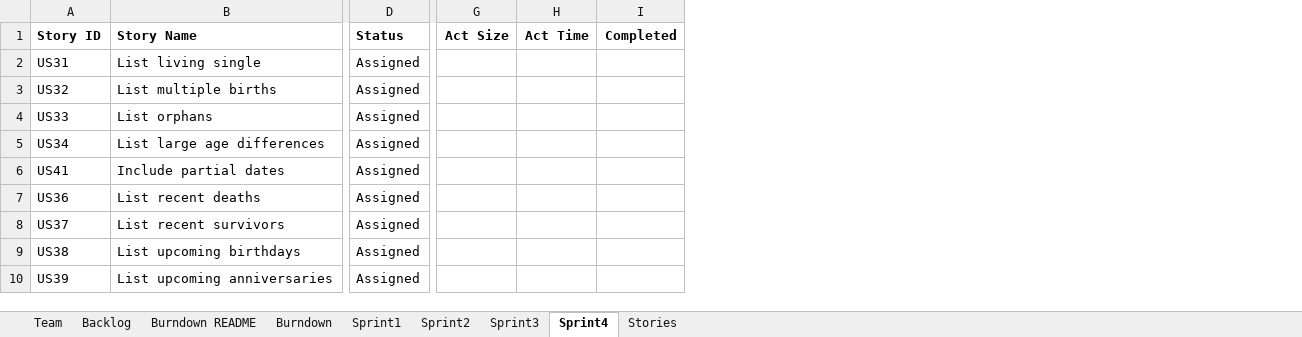
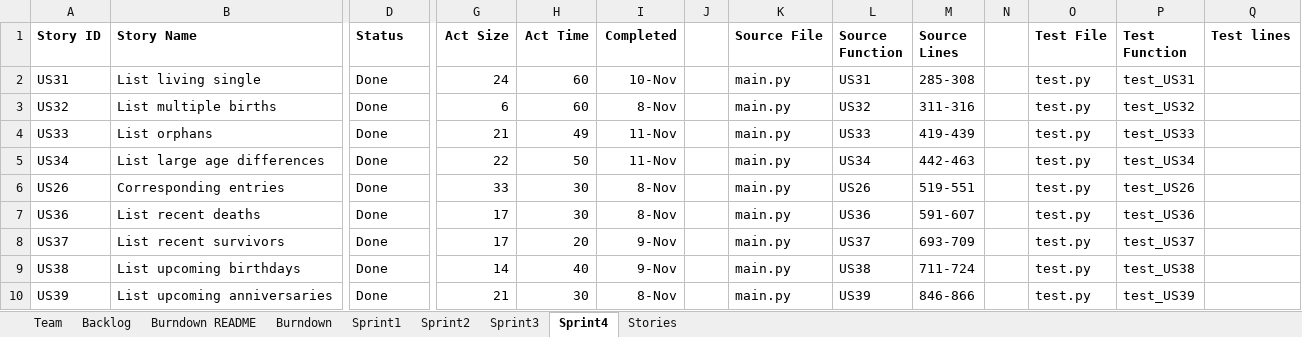
Before and after one commit to Kybeth/SSW555-GEDCOM-Develop-Team02, an Excel workbook: doc/Team2Report.xlsx, sheet Sprint4, drawn as a sheet; only a part is shown, gaps mark what is left out; values as stored, in another font and other column widths than the file's, no borders; removed rows and columns are numbered as before the commit, all else as after; rows hold the shown columns only; the diff covers the shown part only; the diff names each change by its address in the sheet, - before the commit and + after, or states it on an @@ line.

Commit message:
Update report

```diff
--- a/doc/Team2Report.xlsx (sheet Sprint4)
+++ b/doc/Team2Report.xlsx (sheet Sprint4)
+column J, empty
+column K (Source File), rows 2-5: all main.py; rows 7-10: all main.py
+column L (Source Function), rows 2-5: US31 | US32 | US33 | US34; rows 7-10: US36 | US37 | US38 | US39
+column M (Source Lines), rows 2-5: 285-308 | 311-316 | 419-439 | 442-463; rows 7-10: 591-607 | 693-709 | 711-724 | 846-866
+column N, empty
+column O (Test File), rows 2-5: all test.py; rows 7-10: all test.py
+column P (Test Function), rows 2-5: test_US31 | test_US32 | test_US33 | test_US34; rows 7-10: test_US36 | test_US37 | test_US38 | test_US39
+column Q (Test lines), empty
-D2:D5 (Status): Assigned
+D2:D5 (Status): Done
-G2 (Act Size): (empty)
+G2 (Act Size): 24
-H2:H3 (Act Time): (empty)
+H2:H3 (Act Time): 60
-I2 (Completed): (empty)
+I2 (Completed): 10-Nov
-G3 (Act Size): (empty)
+G3 (Act Size): 6
-I3 (Completed): (empty)
+I3 (Completed): 8-Nov
-G4 (Act Size): (empty)
+G4 (Act Size): 21
-H4 (Act Time): (empty)
+H4 (Act Time): 49
-I4:I5 (Completed): (empty)
+I4:I5 (Completed): 11-Nov
-G5 (Act Size): (empty)
+G5 (Act Size): 22
-H5 (Act Time): (empty)
+H5 (Act Time): 50
-row 6: US41 | Include partial dates | Assigned
+row 6: US26 | Corresponding entries | Done | 33 | 30 | 8-Nov |  | main.py | US26 | 519-551 |  | test.py | test_US26
-D7:D10 (Status): Assigned
+D7:D10 (Status): Done
-G7:G8 (Act Size): (empty)
+G7:G8 (Act Size): 17
-H7 (Act Time): (empty)
+H7 (Act Time): 30
-I7 (Completed): (empty)
+I7 (Completed): 8-Nov
-H8 (Act Time): (empty)
+H8 (Act Time): 20
-I8:I9 (Completed): (empty)
+I8:I9 (Completed): 9-Nov
-G9 (Act Size): (empty)
+G9 (Act Size): 14
-H9 (Act Time): (empty)
+H9 (Act Time): 40
-G10 (Act Size): (empty)
+G10 (Act Size): 21
-H10 (Act Time): (empty)
+H10 (Act Time): 30
-I10 (Completed): (empty)
+I10 (Completed): 8-Nov
```
Also changed, not shown: 10 added rows and 4 edited cells elsewhere in this sheet, sheet Backlog, sheet Burndown, charts or pictures.
